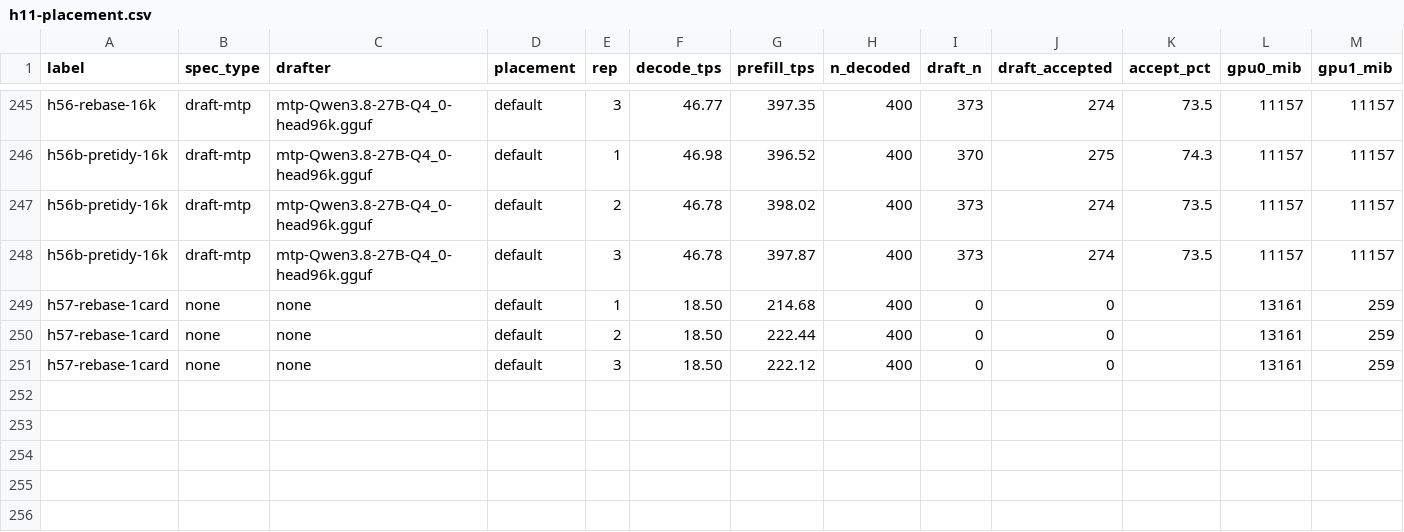
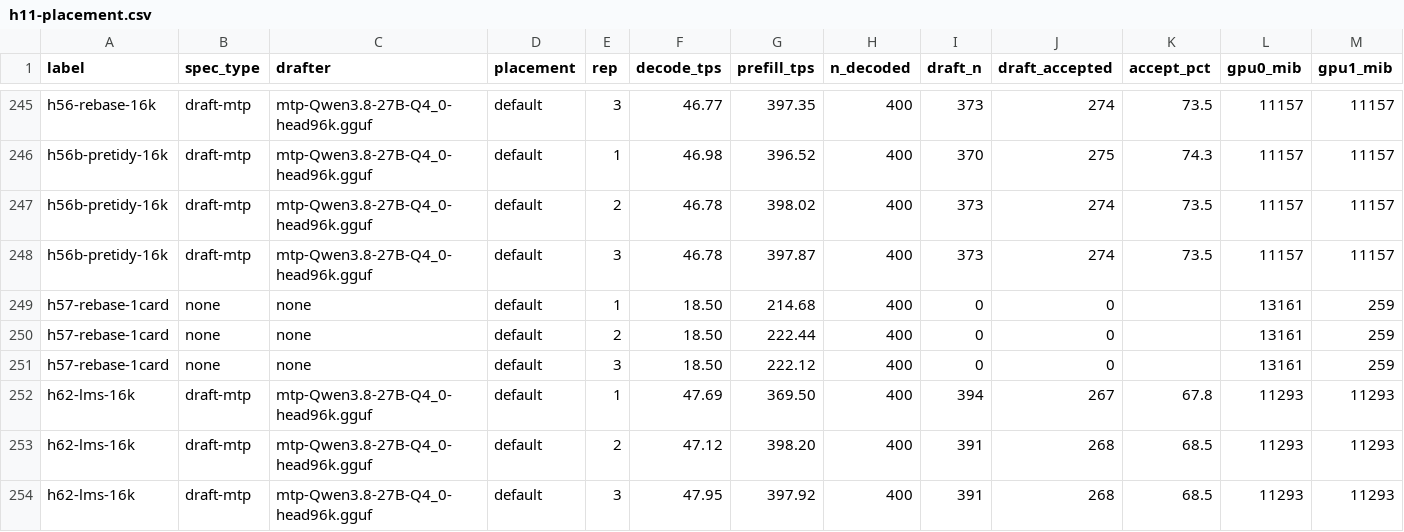
Before and after one commit to Tom1tk/p100-inference-benchmarks, a CSV file: results/h11-placement.csv, drawn as a sheet; only a part is shown, gaps mark what is left out; rows hold the shown columns only; the diff names each change by its address in the sheet, - before the commit and + after, or states it on an @@ line.

```diff
--- a/results/h11-placement.csv
+++ b/results/h11-placement.csv
+row 252: h62-lms-16k | draft-mtp | mtp-Qwen3.8-27B-Q4_0-head96k.gguf | default | 1 | 47.69 | 369.50 | 400 | 394 | 267 | 67.8 | 11293 | 11293
+row 253: h62-lms-16k | draft-mtp | mtp-Qwen3.8-27B-Q4_0-head96k.gguf | default | 2 | 47.12 | 398.20 | 400 | 391 | 268 | 68.5 | 11293 | 11293
+row 254: h62-lms-16k | draft-mtp | mtp-Qwen3.8-27B-Q4_0-head96k.gguf | default | 3 | 47.95 | 397.92 | 400 | 391 | 268 | 68.5 | 11293 | 11293
```
Also changed, not shown: 6 other files.
